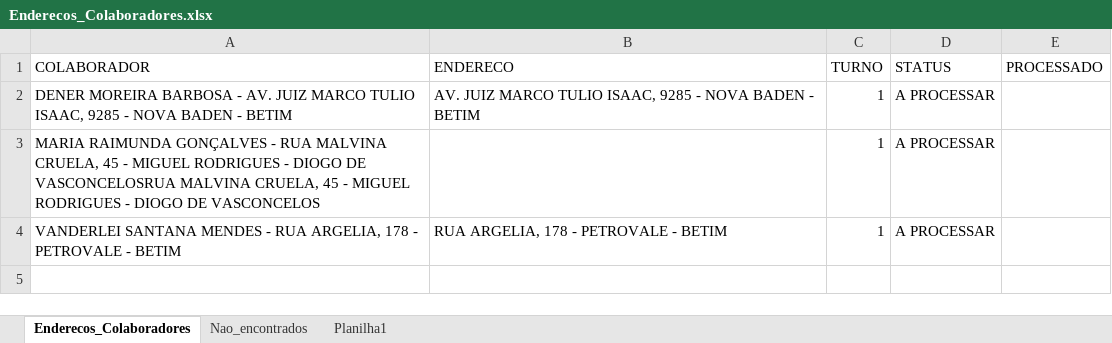
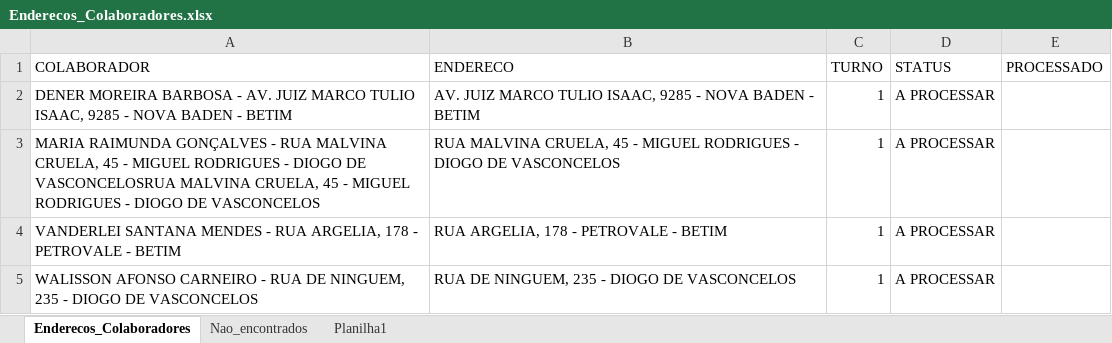
Before and after one commit to pegonsLog/LocalizadorMyMaps, an Excel workbook: Enderecos_Colaboradores.xlsx, sheet Enderecos_Colaboradores, drawn as a sheet; values as stored, in another font and other column widths than the file's, no borders; the diff names each change by its address in the sheet, - before the commit and + after, or states it on an @@ line.

```diff
--- a/Enderecos_Colaboradores.xlsx (sheet Enderecos_Colaboradores)
+++ b/Enderecos_Colaboradores.xlsx (sheet Enderecos_Colaboradores)
-B3 (ENDERECO): (empty)
+B3 (ENDERECO): RUA MALVINA CRUELA, 45 - MIGUEL RODRIGUES - DIOGO DE VASCONCELOS
+row 5: WALISSON AFONSO CARNEIRO - RUA DE NINGUEM, 235 - DIOGO DE VASCONCELOS | RUA DE NINGUEM, 235 - DIOGO DE VASCONCELOS | 1 | A PROCESSAR
```
Also changed, not shown: 23 other files.
